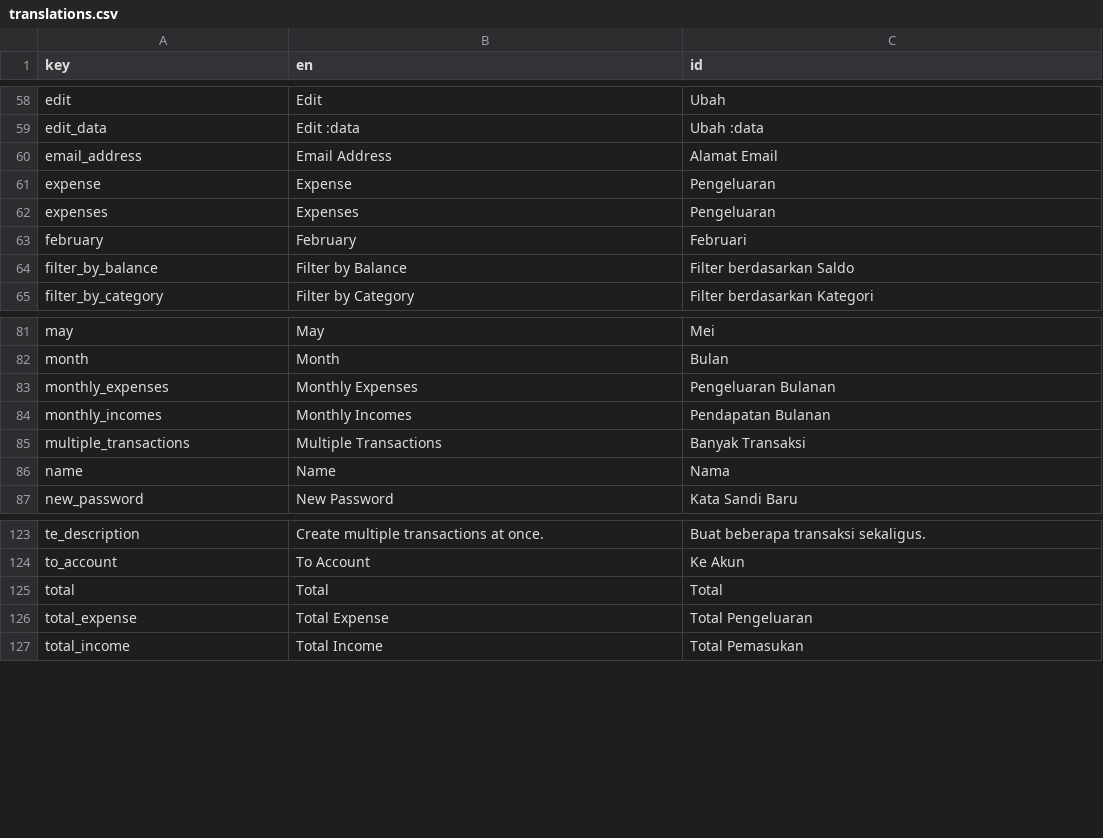
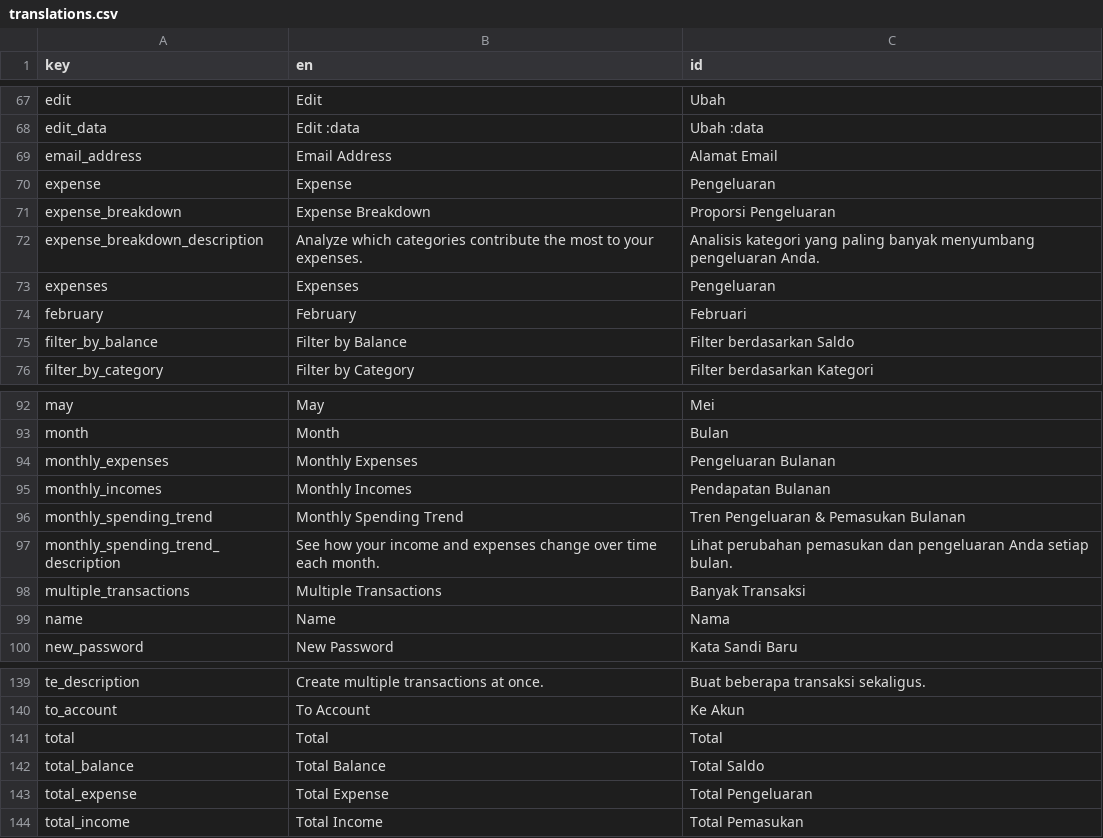
Before and after one commit to zlnew/expense-tracker, a CSV file: lang/translations.csv, drawn as a sheet; only a part is shown, gaps mark what is left out; the diff covers the shown part only; the diff names each change by its address in the sheet, - before the commit and + after, or states it on an @@ line.

```diff
--- a/lang/translations.csv
+++ b/lang/translations.csv
+row 71: expense_breakdown | Expense Breakdown | Proporsi Pengeluaran
+row 72: expense_breakdown_description | Analyze which categories contribute the most to your expenses. | Analisis kategori yang paling banyak menyumbang pengeluaran Anda.
+row 96: monthly_spending_trend | Monthly Spending Trend | Tren Pengeluaran & Pemasukan Bulanan
+row 97: monthly_spending_trend_description | See how your income and expenses change over time each month. | Lihat perubahan pemasukan dan pengeluaran Anda setiap bulan.
+row 142: total_balance | Total Balance | Total Saldo
```
Also changed, not shown: 12 added rows elsewhere in this file, 23 other files.
